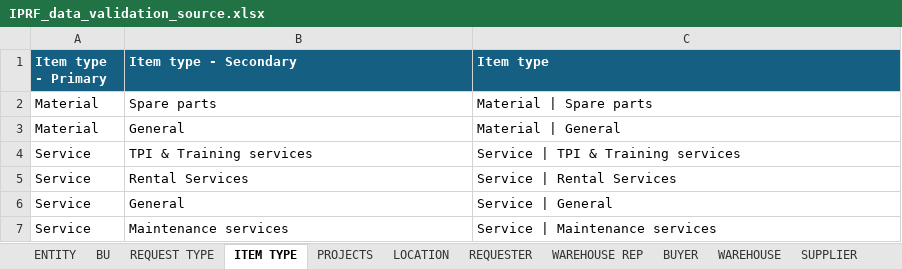
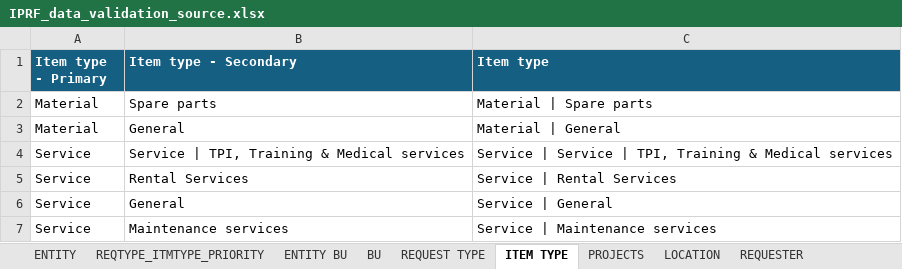
Before and after one commit to tsshahfeen/IPRF, an Excel workbook: IPRF_data_validation_source.xlsx, sheet ITEM TYPE, drawn as a sheet; values as stored, in another font and other column widths than the file's, no borders; table styles not drawn; the diff names each change by its address in the sheet, - before the commit and + after, or states it on an @@ line.

```diff
--- a/IPRF_data_validation_source.xlsx (sheet ITEM TYPE)
+++ b/IPRF_data_validation_source.xlsx (sheet ITEM TYPE)
+sheet tab: REQTYPE_ITMTYPE_PRIORITY
+sheet tab: ENTITY BU
-B4 (Item type - Secondary): TPI & Training services
+B4 (Item type - Secondary): Service | TPI, Training & Medical services
-C4 (Item type): Service | TPI & Training services
+C4 (Item type): Service | Service | TPI, Training & Medical services
```
Also changed, not shown: sheet PROJECTS, sheet LOCATION, sheet ENTITY, sheet REQUESTER, other sheet tabs.
